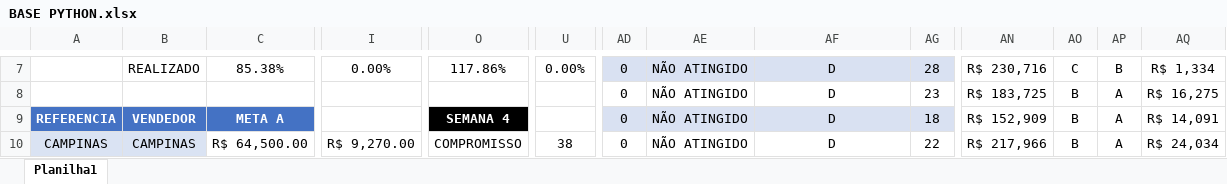
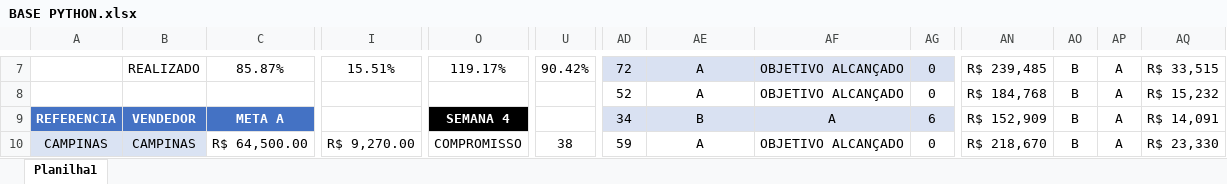
Before and after one commit to JoaoCanhadas/acompanhamento-diario, an Excel workbook: BASE PYTHON.xlsx, sheet Planilha1, drawn as a sheet; only a part is shown, gaps mark what is left out; values as stored, in another font and other column widths than the file's, no borders; conditional formats and table styles not drawn; the diff covers the shown part only; the diff names each change by its address in the sheet, - before the commit and + after, or states it on an @@ line.

```diff
--- a/BASE PYTHON.xlsx (sheet Planilha1)
+++ b/BASE PYTHON.xlsx (sheet Planilha1)
-C7: 85.38%
+C7: 85.87%
-I7: 0.00%
+I7: 15.51%
-O7: 117.86%
+O7: 119.17%
-U7: 0.00%
+U7: 90.42%
-AD7: 0
+AD7: 72
-AE7:AE8: NÃO ATINGIDO
+AE7:AE8: A
-AF7:AF8: D
+AF7:AF8: OBJETIVO ALCANÇADO
-AG7: 28
+AG7: 0
-AN7: R$ 230,716
+AN7: R$ 239,485
-AO7: C
+AO7: B
-AP7: B
+AP7: A
-AQ7: R$ 1,334
+AQ7: R$ 33,515
-AD8: 0
+AD8: 52
-AG8: 23
+AG8: 0
-AN8: R$ 183,725
+AN8: R$ 184,768
-AQ8: R$ 16,275
+AQ8: R$ 15,232
-AD9: 0
+AD9: 34
-AE9: NÃO ATINGIDO
+AE9: B
-AF9: D
+AF9: A
-AG9: 18
+AG9: 6
-AD10: 0
+AD10: 59
-AE10: NÃO ATINGIDO
+AE10: A
-AF10: D
+AF10: OBJETIVO ALCANÇADO
-AG10: 22
+AG10: 0
-AN10: R$ 217,966
+AN10: R$ 218,670
-AQ10: R$ 24,034
+AQ10: R$ 23,330
```
Also changed, not shown: 197 edited cells elsewhere in this sheet.
